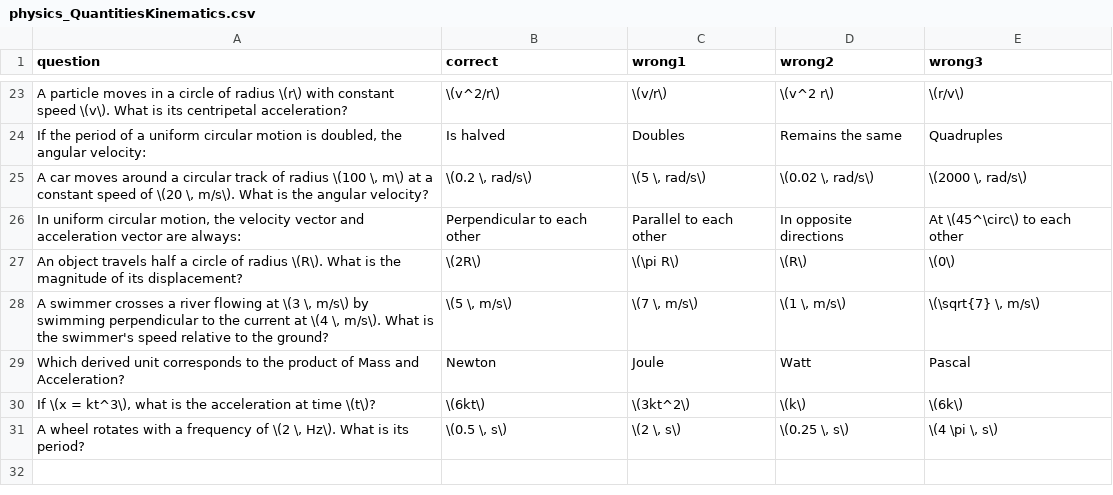
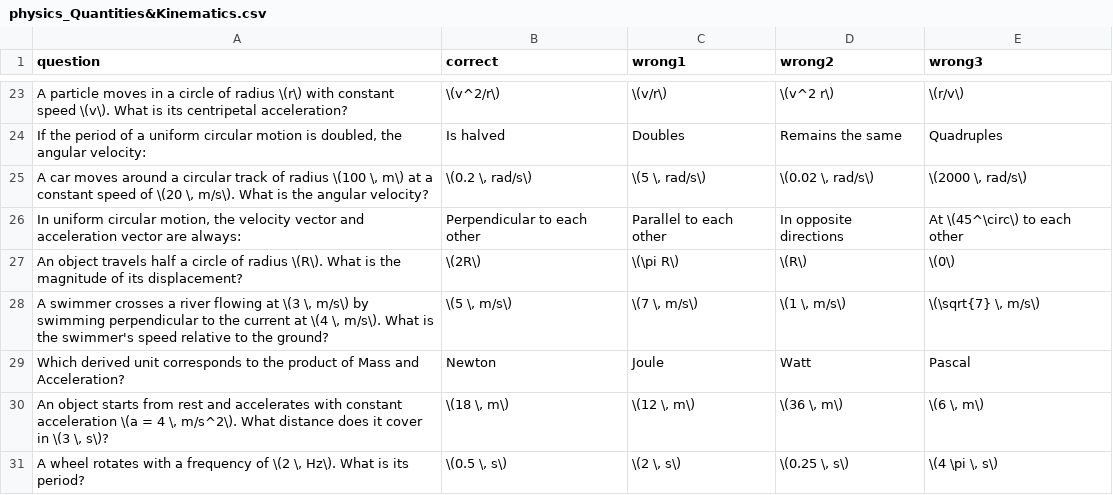
Before and after one commit to Wronsmin/QuizUniLink, a CSV file: physics_Quantities&Kinematics.csv (was physics_QuantitiesKinematics.csv), drawn as a sheet; only a part is shown, gaps mark what is left out; removed rows and columns are numbered as before the commit, all else as after; the diff names each change by its address in the sheet, - before the commit and + after, or states it on an @@ line.

```diff
--- a/physics_QuantitiesKinematics.csv
+++ b/physics_Quantities&Kinematics.csv
-row 30: If \(x = kt^3\), what is the acceleration at time \(t\)? | \(6kt\) | \(3kt^2\) | \(k\) | \(6k\)
+row 30: An object starts from rest and accelerates with constant acceleration \(a = 4 \, m/s^2\). What distance does it cover in \(3 \, s\)? | \(18 \, m\) | \(12 \, m\) | \(36 \, m\) | \(6 \, m\)
```
Also changed, not shown: math_algebra.csv, 1 other file.
